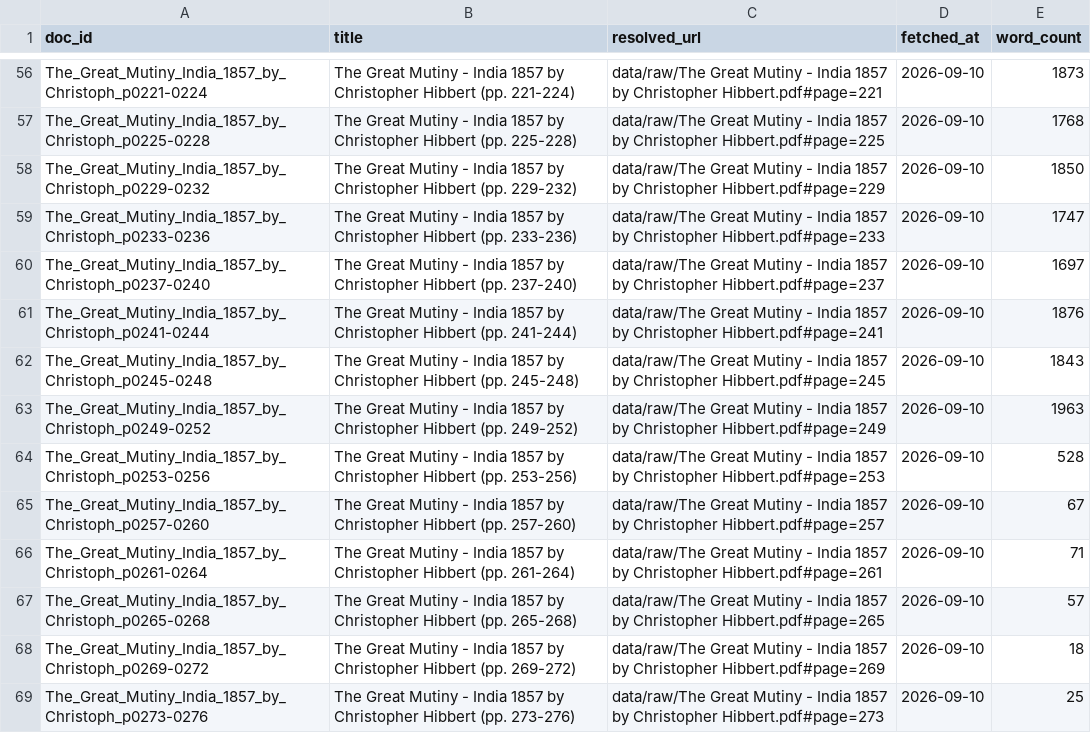
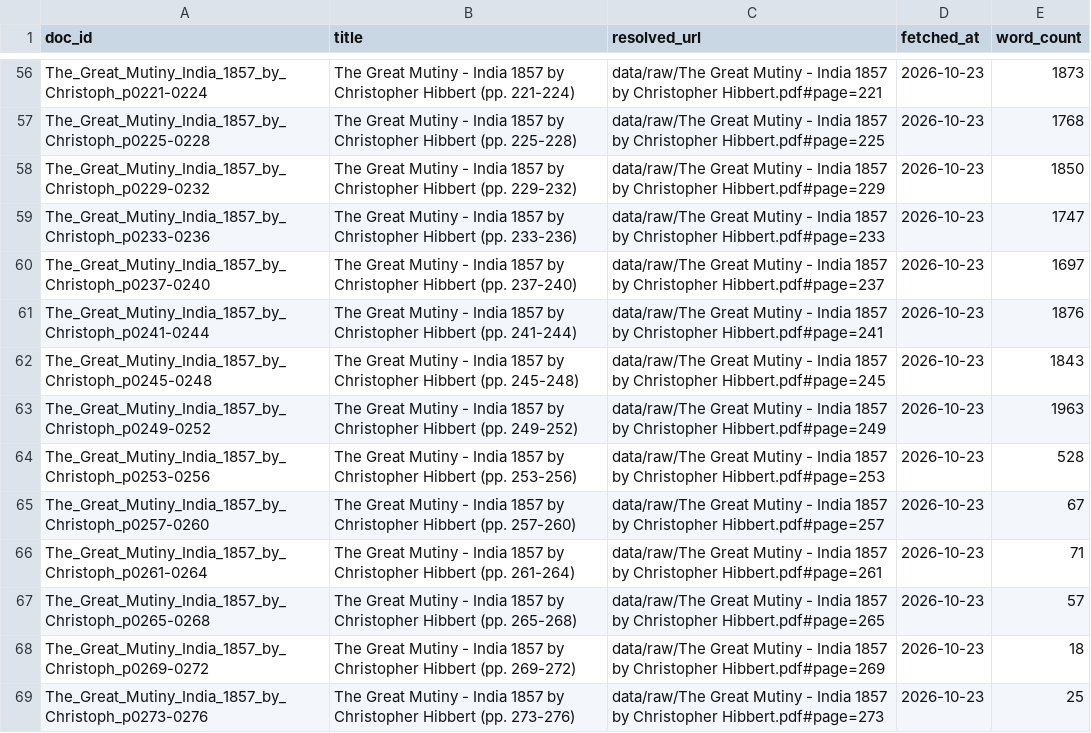
Before and after one commit to yohannshroff/Hallucinet, a CSV file: data/raw/sources_manifest.csv, drawn as a sheet; only a part is shown, gaps mark what is left out; the diff covers the shown part only; the diff names each change by its address in the sheet, - before the commit and + after, or states it on an @@ line.

```diff
--- a/data/raw/sources_manifest.csv
+++ b/data/raw/sources_manifest.csv
-D56:D69 (fetched_at): 2026-09-10
+D56:D69 (fetched_at): 2026-10-23
```
Also changed, not shown: 105 edited cells elsewhere in this file, data/kg_seed/entities.csv, data/kg_seed/relationships.csv, 42 other files.
